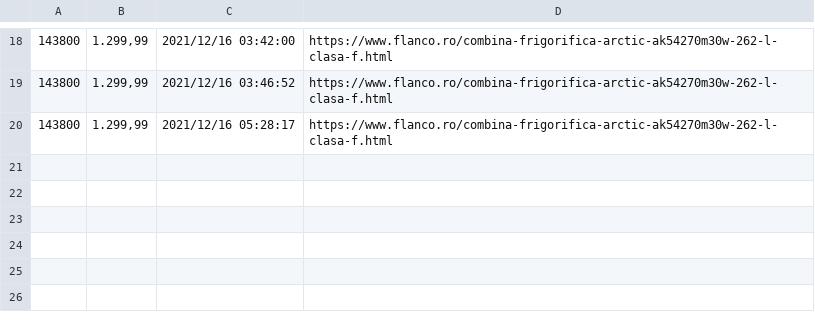
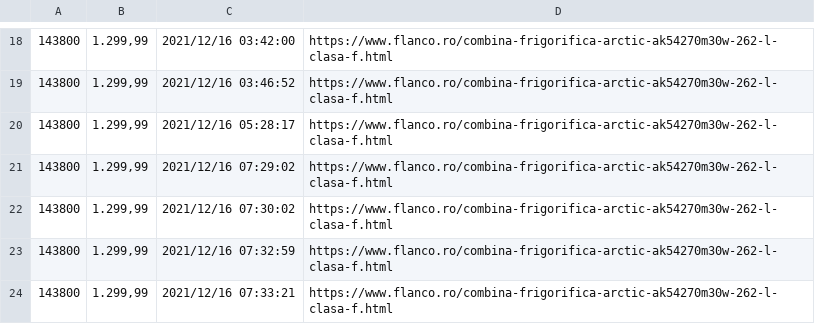
Before and after one commit to Bogdanisar/flanco-scrape, a CSV file: src/flanco_csv/product143800.csv, drawn as a sheet; only a part is shown, gaps mark what is left out; the diff names each change by its address in the sheet, - before the commit and + after, or states it on an @@ line.

```diff
--- a/src/flanco_csv/product143800.csv
+++ b/src/flanco_csv/product143800.csv
+row 21: 143800 | 1.299,99 | 2021/12/16 07:29:02 | https://www.flanco.ro/combina-frigorifica-arctic-ak54270m30w-262-l-clasa-f.html
+row 22: 143800 | 1.299,99 | 2021/12/16 07:30:02 | https://www.flanco.ro/combina-frigorifica-arctic-ak54270m30w-262-l-clasa-f.html
+row 23: 143800 | 1.299,99 | 2021/12/16 07:32:59 | https://www.flanco.ro/combina-frigorifica-arctic-ak54270m30w-262-l-clasa-f.html
+row 24: 143800 | 1.299,99 | 2021/12/16 07:33:21 | https://www.flanco.ro/combina-frigorifica-arctic-ak54270m30w-262-l-clasa-f.html
```
Also changed, not shown: src/flanco_csv/product144043.csv, src/flanco_csv/product147719.csv, 3 other files.
